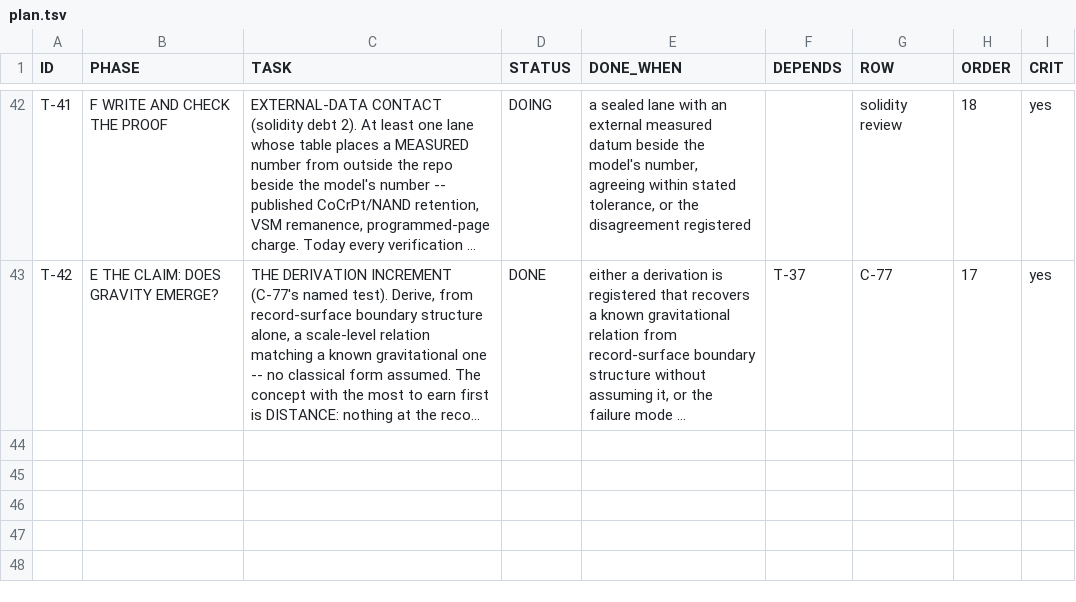
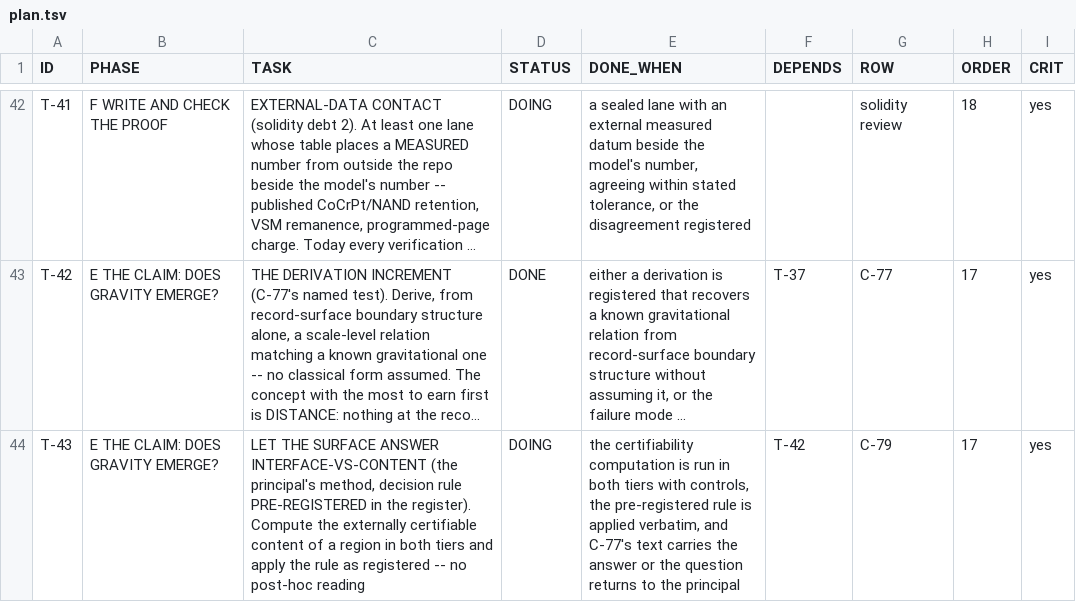
Before and after one commit to gravacle/where-atoms-come-from, a TSV file: ledger/plan.tsv, drawn as a sheet; only a part is shown, gaps mark what is left out; long unchanged cells end in …; the diff names each change by its address in the sheet, - before the commit and + after, or states it on an @@ line.

```diff
--- a/ledger/plan.tsv
+++ b/ledger/plan.tsv
+row 44: T-43 | E THE CLAIM: DOES GRAVITY EMERGE? | LET THE SURFACE ANSWER INTERFACE-VS-CONTENT (the principal's method, decision rule PRE-REGISTERED in the register). Compute the externally certifiable content of a region in both tiers and apply the rule as registered -- no post-hoc reading | DOING | the certifiability computation is run in both tiers with controls, the pre-registered rule is applied verbatim, and C-77's text carries the answer or the question returns to the principal | T-42 | C-79 | 17 | yes
```
Also changed, not shown: 7 other files.
